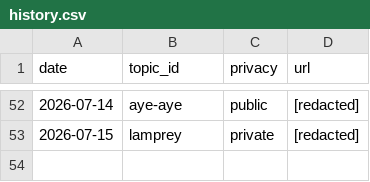
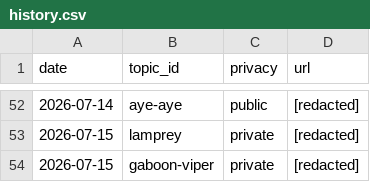
Before and after one commit to chat94534-oss/shorts-autoposter-a, a CSV file: logs/history.csv, drawn as a sheet; only a part is shown, gaps mark what is left out; the diff names each change by its address in the sheet, - before the commit and + after, or states it on an @@ line.

```diff
--- a/logs/history.csv
+++ b/logs/history.csv
+row 54: 2026-07-15 | gaboon-viper | private | [redacted]
```
Also changed, not shown: 2 other files.
